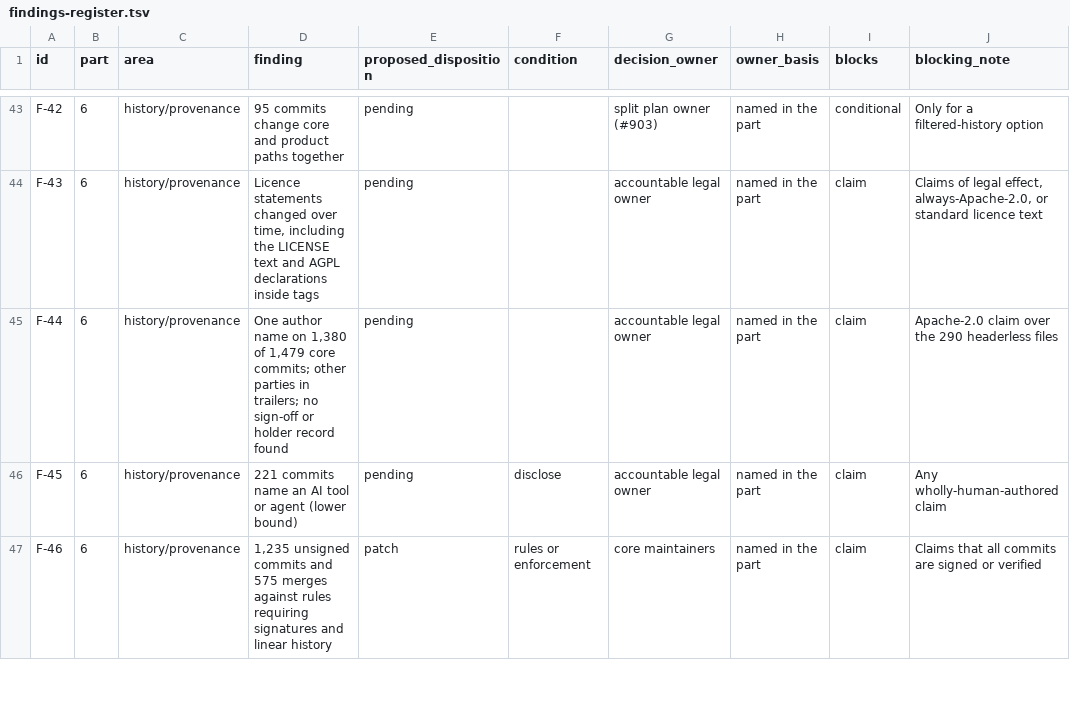
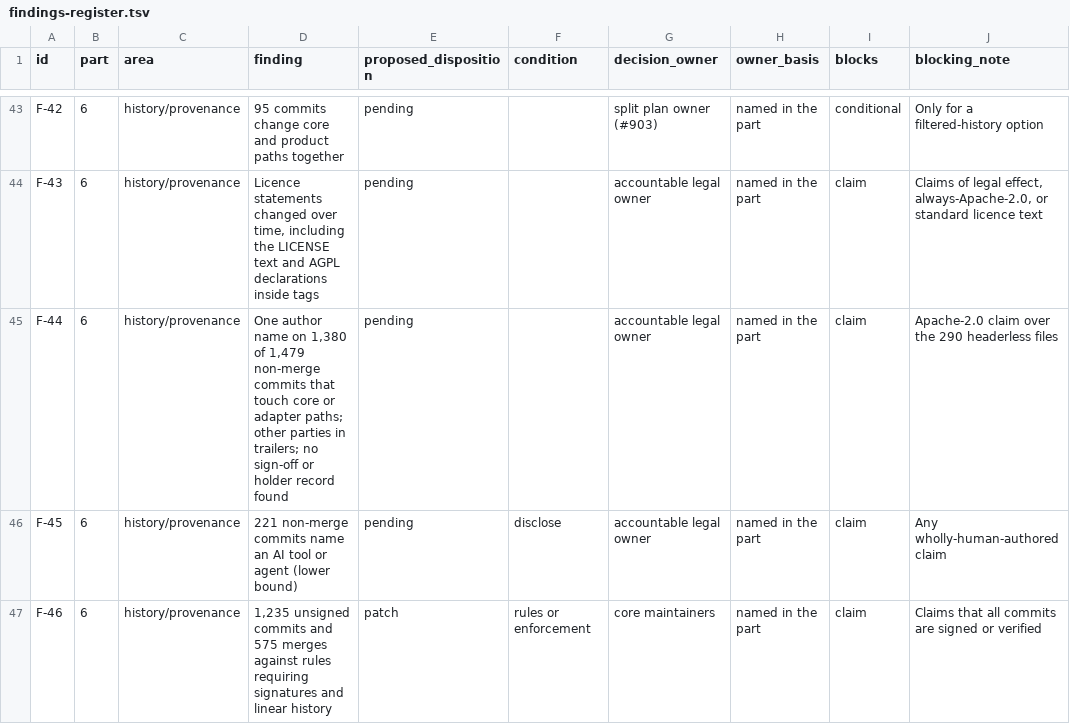
Before and after one commit to exochain/exochain, a TSV file: docs/audit/core-separation-904/findings-register.tsv, drawn as a sheet; only a part is shown, gaps mark what is left out; the diff covers the shown part only; the diff names each change by its address in the sheet, - before the commit and + after, or states it on an @@ line.

```diff
--- a/docs/audit/core-separation-904/findings-register.tsv
+++ b/docs/audit/core-separation-904/findings-register.tsv
-D45 (finding): …of 1,479 core commits; other parties…
+D45 (finding): …of 1,479 non-merge commits that touch core or adapter paths; other parties…
-D46 (finding): 221 commits name…
+D46 (finding): 221 non-merge commits name…
```
Also changed, not shown: 3 edited cells elsewhere in this file, 4 other files.
